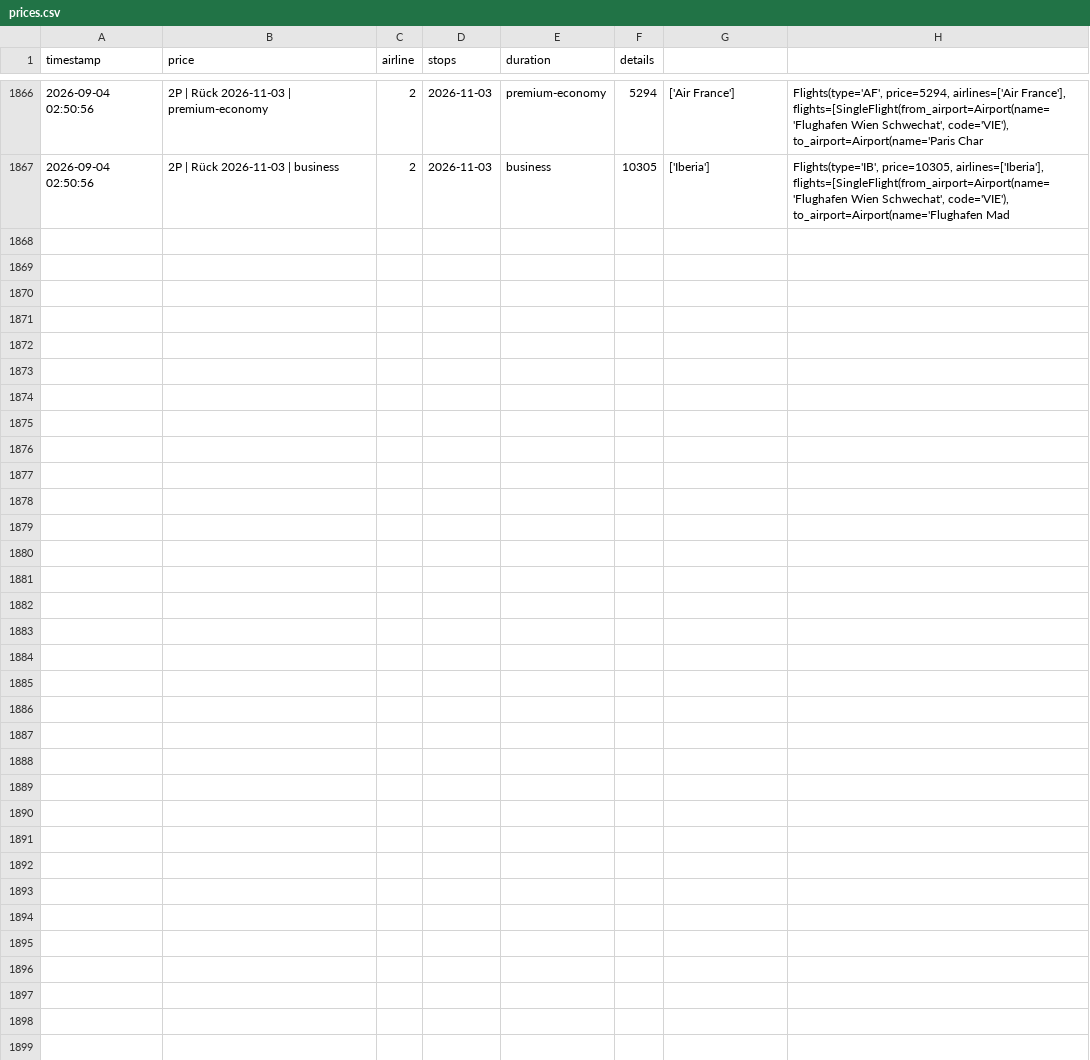
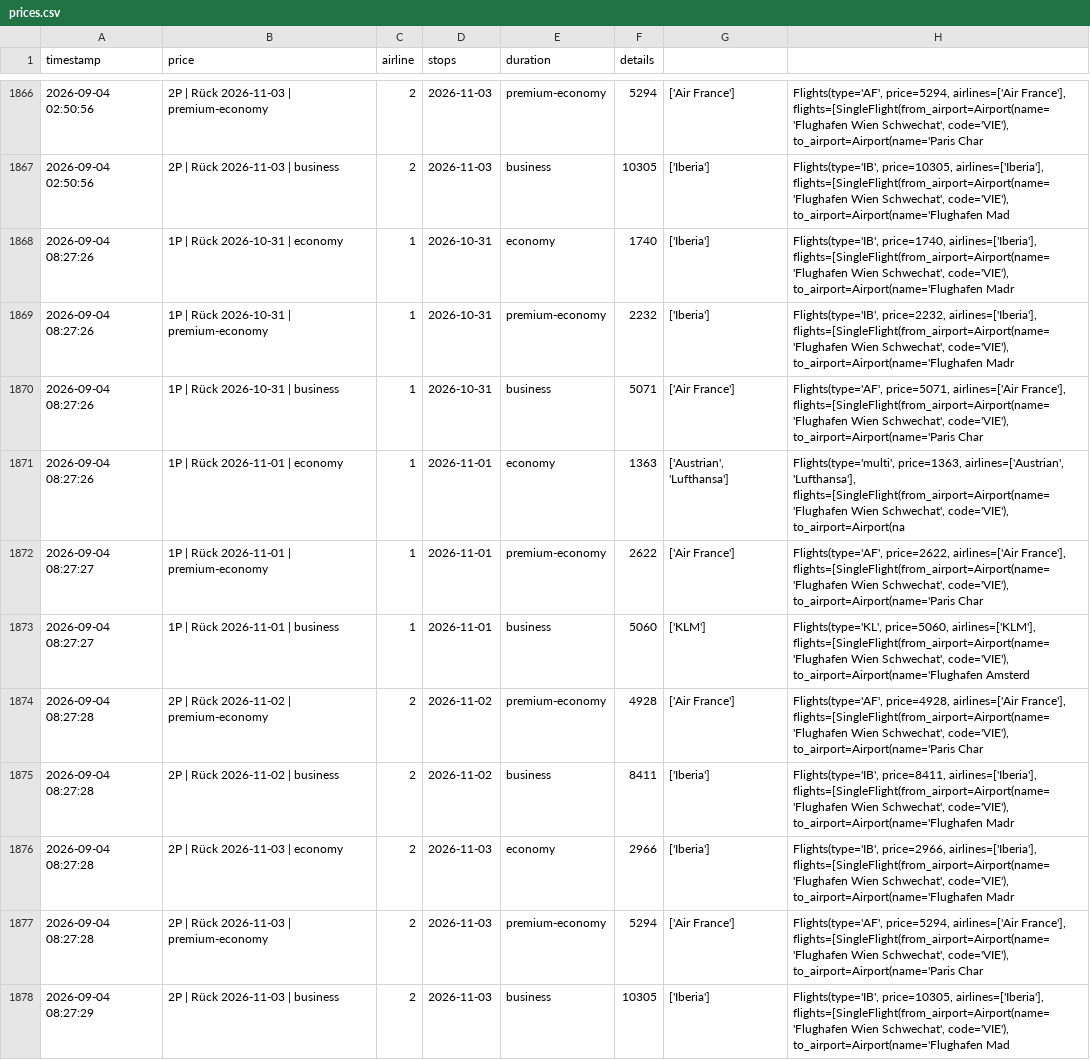
Before and after one commit to rauchenp/Vie-Rio-tracker, a CSV file: prices.csv, drawn as a sheet; only a part is shown, gaps mark what is left out; the diff names each change by its address in the sheet, - before the commit and + after, or states it on an @@ line.

```diff
--- a/prices.csv
+++ b/prices.csv
+row 1868: 2026-09-04 08:27:26 | 1P | Rück 2026-10-31 | economy | 1 | 2026-10-31 | economy | 1740 | ['Iberia'] | Flights(type='IB', price=1740, airlines=['Iberia'], flights=[SingleFlight(from_airport=Airport(name='Flughafen Wien Schwechat', code='VIE'), to_airport=Airport(name='Flughafen Madr
+row 1869: 2026-09-04 08:27:26 | 1P | Rück 2026-10-31 | premium-economy | 1 | 2026-10-31 | premium-economy | 2232 | ['Iberia'] | Flights(type='IB', price=2232, airlines=['Iberia'], flights=[SingleFlight(from_airport=Airport(name='Flughafen Wien Schwechat', code='VIE'), to_airport=Airport(name='Flughafen Madr
+row 1870: 2026-09-04 08:27:26 | 1P | Rück 2026-10-31 | business | 1 | 2026-10-31 | business | 5071 | ['Air France'] | Flights(type='AF', price=5071, airlines=['Air France'], flights=[SingleFlight(from_airport=Airport(name='Flughafen Wien Schwechat', code='VIE'), to_airport=Airport(name='Paris Char
+row 1871: 2026-09-04 08:27:26 | 1P | Rück 2026-11-01 | economy | 1 | 2026-11-01 | economy | 1363 | ['Austrian', 'Lufthansa'] | Flights(type='multi', price=1363, airlines=['Austrian', 'Lufthansa'], flights=[SingleFlight(from_airport=Airport(name='Flughafen Wien Schwechat', code='VIE'), to_airport=Airport(na
+row 1872: 2026-09-04 08:27:27 | 1P | Rück 2026-11-01 | premium-economy | 1 | 2026-11-01 | premium-economy | 2622 | ['Air France'] | Flights(type='AF', price=2622, airlines=['Air France'], flights=[SingleFlight(from_airport=Airport(name='Flughafen Wien Schwechat', code='VIE'), to_airport=Airport(name='Paris Char
+row 1873: 2026-09-04 08:27:27 | 1P | Rück 2026-11-01 | business | 1 | 2026-11-01 | business | 5060 | ['KLM'] | Flights(type='KL', price=5060, airlines=['KLM'], flights=[SingleFlight(from_airport=Airport(name='Flughafen Wien Schwechat', code='VIE'), to_airport=Airport(name='Flughafen Amsterd
+row 1874: 2026-09-04 08:27:28 | 2P | Rück 2026-11-02 | premium-economy | 2 | 2026-11-02 | premium-economy | 4928 | ['Air France'] | Flights(type='AF', price=4928, airlines=['Air France'], flights=[SingleFlight(from_airport=Airport(name='Flughafen Wien Schwechat', code='VIE'), to_airport=Airport(name='Paris Char
+row 1875: 2026-09-04 08:27:28 | 2P | Rück 2026-11-02 | business | 2 | 2026-11-02 | business | 8411 | ['Iberia'] | Flights(type='IB', price=8411, airlines=['Iberia'], flights=[SingleFlight(from_airport=Airport(name='Flughafen Wien Schwechat', code='VIE'), to_airport=Airport(name='Flughafen Madr
+row 1876: 2026-09-04 08:27:28 | 2P | Rück 2026-11-03 | economy | 2 | 2026-11-03 | economy | 2966 | ['Iberia'] | Flights(type='IB', price=2966, airlines=['Iberia'], flights=[SingleFlight(from_airport=Airport(name='Flughafen Wien Schwechat', code='VIE'), to_airport=Airport(name='Flughafen Madr
+row 1877: 2026-09-04 08:27:28 | 2P | Rück 2026-11-03 | premium-economy | 2 | 2026-11-03 | premium-economy | 5294 | ['Air France'] | Flights(type='AF', price=5294, airlines=['Air France'], flights=[SingleFlight(from_airport=Airport(name='Flughafen Wien Schwechat', code='VIE'), to_airport=Airport(name='Paris Char
+row 1878: 2026-09-04 08:27:29 | 2P | Rück 2026-11-03 | business | 2 | 2026-11-03 | business | 10305 | ['Iberia'] | Flights(type='IB', price=10305, airlines=['Iberia'], flights=[SingleFlight(from_airport=Airport(name='Flughafen Wien Schwechat', code='VIE'), to_airport=Airport(name='Flughafen Mad
```
